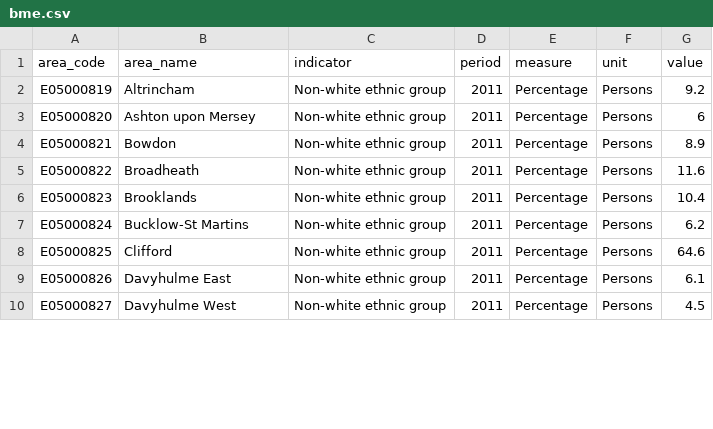
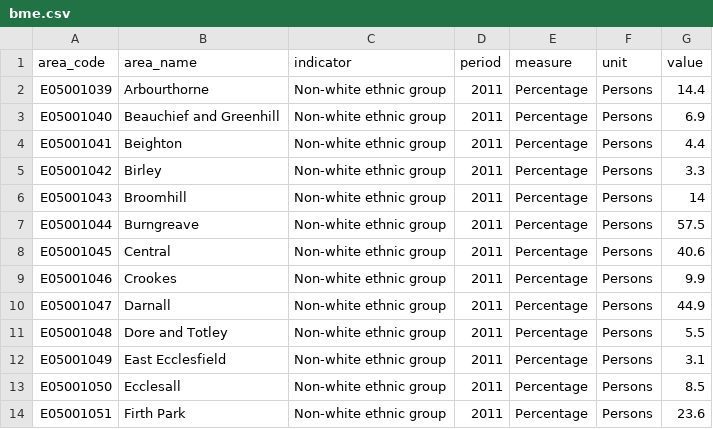
Before and after one commit to laurie-platt/ward_profiler, a CSV file: data/demographics/data/bme.csv, drawn as a sheet; only a part is shown; the diff covers the shown part only.

```diff
--- a/data/demographics/data/bme.csv
+++ b/data/demographics/data/bme.csv
@@ -1,10 +1,14 @@
 area_code,area_name,indicator,period,measure,unit,value
-E05000819,Altrincham,Non-white ethnic group,2011,Percentage,Persons,9.2
-E05000820,Ashton upon Mersey,Non-white ethnic group,2011,Percentage,Persons,6
-E05000821,Bowdon,Non-white ethnic group,2011,Percentage,Persons,8.9
-E05000822,Broadheath,Non-white ethnic group,2011,Percentage,Persons,11.6
-E05000823,Brooklands,Non-white ethnic group,2011,Percentage,Persons,10.4
-E05000824,Bucklow-St Martins,Non-white ethnic group,2011,Percentage,Persons,6.2
-E05000825,Clifford,Non-white ethnic group,2011,Percentage,Persons,64.6
-E05000826,Davyhulme East,Non-white ethnic group,2011,Percentage,Persons,6.1
-E05000827,Davyhulme West,Non-white ethnic group,2011,Percentage,Persons,4.5
+E05001039,Arbourthorne,Non-white ethnic group,2011,Percentage,Persons,14.4
+E05001040,Beauchief and Greenhill,Non-white ethnic group,2011,Percentage,Persons,6.9
+E05001041,Beighton,Non-white ethnic group,2011,Percentage,Persons,4.4
+E05001042,Birley,Non-white ethnic group,2011,Percentage,Persons,3.3
+E05001043,Broomhill,Non-white ethnic group,2011,Percentage,Persons,14
+E05001044,Burngreave,Non-white ethnic group,2011,Percentage,Persons,57.5
+E05001045,Central,Non-white ethnic group,2011,Percentage,Persons,40.6
+E05001046,Crookes,Non-white ethnic group,2011,Percentage,Persons,9.9
+E05001047,Darnall,Non-white ethnic group,2011,Percentage,Persons,44.9
+E05001048,Dore and Totley,Non-white ethnic group,2011,Percentage,Persons,5.5
+E05001049,East Ecclesfield,Non-white ethnic group,2011,Percentage,Persons,3.1
+E05001050,Ecclesall,Non-white ethnic group,2011,Percentage,Persons,8.5
+E05001051,Firth Park,Non-white ethnic group,2011,Percentage,Persons,23.6
```
Also changed, not shown: 3 added rows and 36 edited cells elsewhere in this file, 1 other file.
